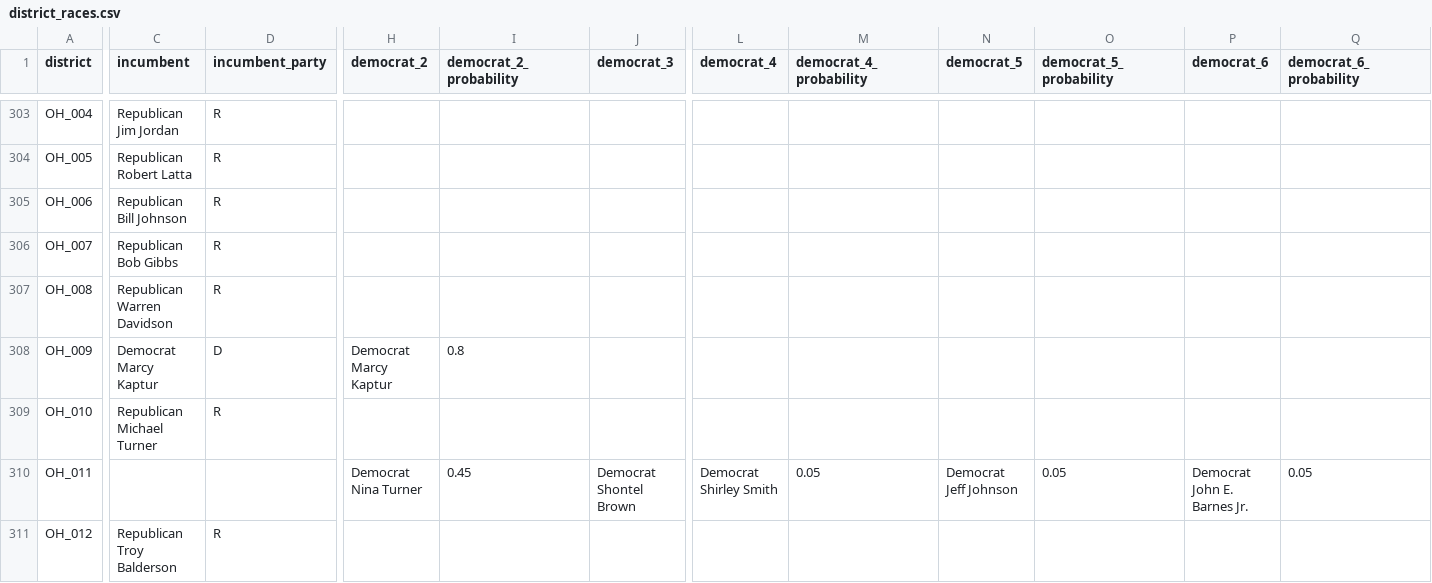
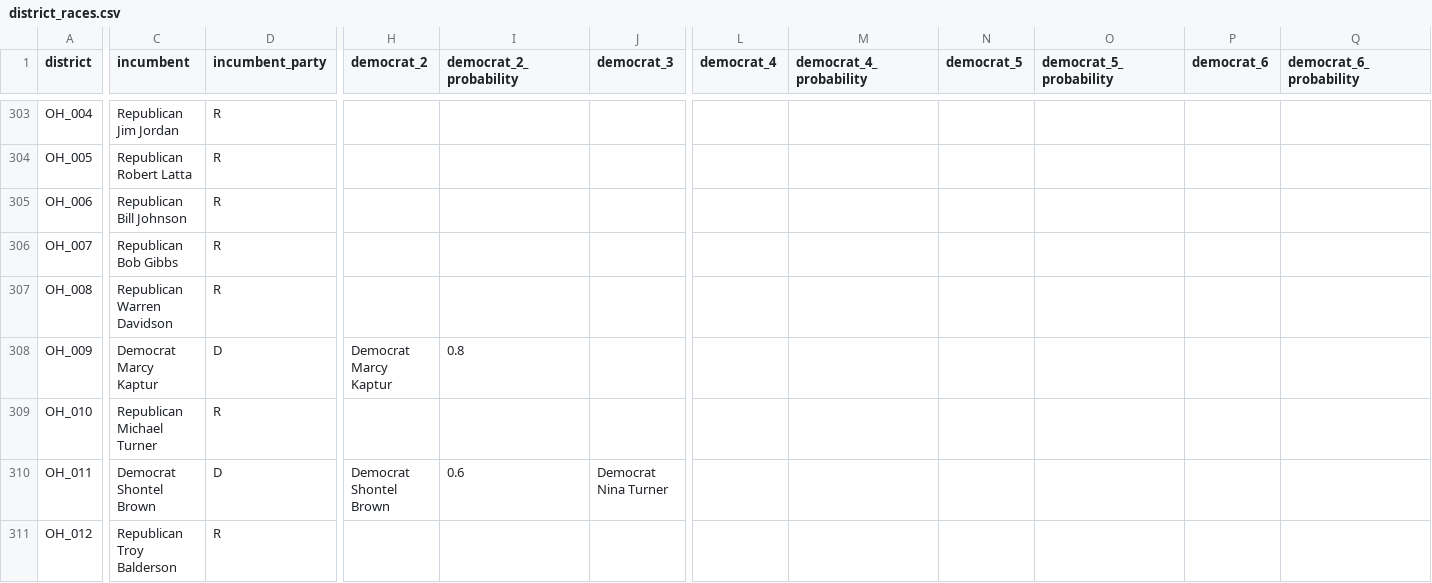
Before and after one commit to carnival-farmer/data, a CSV file: district_races.csv, drawn as a sheet; only a part is shown, gaps mark what is left out; the diff covers the shown part only; the diff names each change by its address in the sheet, - before the commit and + after, or states it on an @@ line.

```diff
--- a/district_races.csv
+++ b/district_races.csv
-C310 (incumbent): (empty)
+C310 (incumbent): Democrat Shontel Brown
-D310 (incumbent_party): (empty)
+D310 (incumbent_party): D
-H310 (democrat_2): Democrat Nina Turner
+H310 (democrat_2): Democrat Shontel Brown
-I310 (democrat_2_probability): 0.45
+I310 (democrat_2_probability): 0.6
-J310 (democrat_3): Democrat Shontel Brown
+J310 (democrat_3): Democrat Nina Turner
-L310 (democrat_4): Democrat Shirley Smith
+L310 (democrat_4): (empty)
-M310 (democrat_4_probability): 0.05
+M310 (democrat_4_probability): (empty)
-N310 (democrat_5): Democrat Jeff Johnson
+N310 (democrat_5): (empty)
-O310 (democrat_5_probability): 0.05
+O310 (democrat_5_probability): (empty)
-P310 (democrat_6): Democrat John E. Barnes Jr.
+P310 (democrat_6): (empty)
-Q310 (democrat_6_probability): 0.05
+Q310 (democrat_6_probability): (empty)
```
Also changed, not shown: 73 edited cells elsewhere in this file, state_races.csv.
